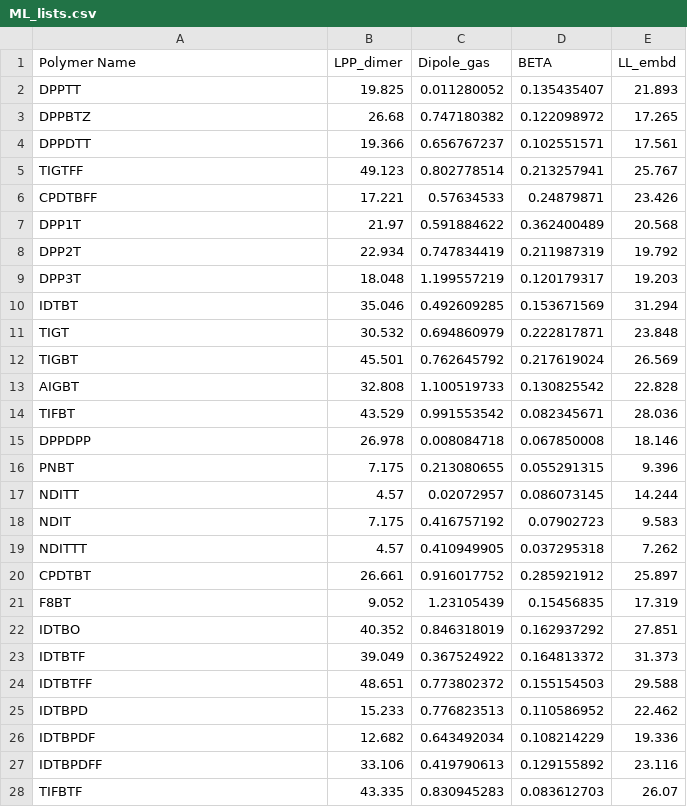
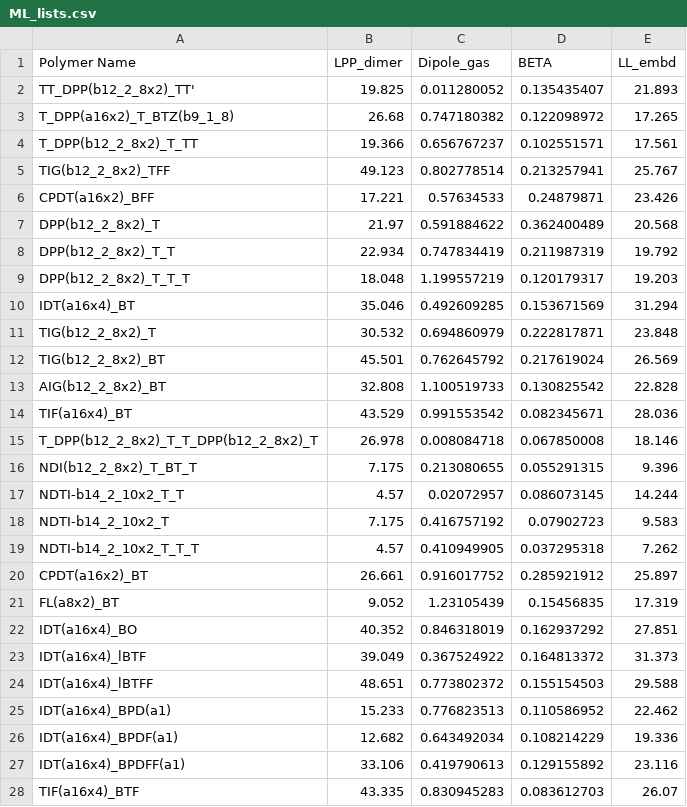
Before and after one commit to HMakkiMD/SCP_HT, a CSV file: Codes/ML/ML_lists.csv, drawn as a sheet; only a part is shown; the diff covers the shown part only.

Commit message:
Update ML_lists.csv

```diff
--- a/Codes/ML/ML_lists.csv
+++ b/Codes/ML/ML_lists.csv
@@ -1,28 +1,28 @@
 Polymer Name,LPP_dimer,Dipole_gas,BETA,LL_embd
-DPPTT,19.825,0.011280052,0.135435407,21.893
-DPPBTZ,26.68,0.747180382,0.122098972,17.265
-DPPDTT,19.366,0.656767237,0.102551571,17.561
-TIGTFF,49.123,0.802778514,0.213257941,25.767
-CPDTBFF,17.221,0.57634533,0.24879871,23.426
-DPP1T,21.97,0.591884622,0.362400489,20.568
-DPP2T,22.934,0.747834419,0.211987319,19.792
-DPP3T,18.048,1.199557219,0.120179317,19.203
-IDTBT,35.046,0.492609285,0.153671569,31.294
-TIGT,30.532,0.694860979,0.222817871,23.848
-TIGBT,45.501,0.762645792,0.217619024,26.569
-AIGBT,32.808,1.100519733,0.130825542,22.828
-TIFBT,43.529,0.991553542,0.082345671,28.036
-DPPDPP,26.978,0.008084718,0.067850008,18.146
-PNBT,7.175,0.213080655,0.055291315,9.396
-NDITT,4.57,0.02072957,0.086073145,14.244
-NDIT,7.175,0.416757192,0.07902723,9.583
-NDITTT,4.57,0.410949905,0.037295318,7.262
-CPDTBT,26.661,0.916017752,0.285921912,25.897
-F8BT,9.052,1.23105439,0.15456835,17.319
-IDTBO,40.352,0.846318019,0.162937292,27.851
-IDTBTF,39.049,0.367524922,0.164813372,31.373
-IDTBTFF,48.651,0.773802372,0.155154503,29.588
-IDTBPD,15.233,0.776823513,0.110586952,22.462
-IDTBPDF,12.682,0.643492034,0.108214229,19.336
-IDTBPDFF,33.106,0.419790613,0.129155892,23.116
-TIFBTF,43.335,0.830945283,0.083612703,26.07
+TT_DPP(b12_2_8x2)_TT',19.825,0.011280052,0.135435407,21.893
+T_DPP(a16x2)_T_BTZ(b9_1_8),26.68,0.747180382,0.122098972,17.265
+T_DPP(b12_2_8x2)_T_TT,19.366,0.656767237,0.102551571,17.561
+TIG(b12_2_8x2)_TFF,49.123,0.802778514,0.213257941,25.767
+CPDT(a16x2)_BFF,17.221,0.57634533,0.24879871,23.426
+DPP(b12_2_8x2)_T,21.97,0.591884622,0.362400489,20.568
+DPP(b12_2_8x2)_T_T,22.934,0.747834419,0.211987319,19.792
+DPP(b12_2_8x2)_T_T_T,18.048,1.199557219,0.120179317,19.203
+IDT(a16x4)_BT,35.046,0.492609285,0.153671569,31.294
+TIG(b12_2_8x2)_T,30.532,0.694860979,0.222817871,23.848
+TIG(b12_2_8x2)_BT,45.501,0.762645792,0.217619024,26.569
+AIG(b12_2_8x2)_BT,32.808,1.100519733,0.130825542,22.828
+TIF(a16x4)_BT,43.529,0.991553542,0.082345671,28.036
+T_DPP(b12_2_8x2)_T_T_DPP(b12_2_8x2)_T,26.978,0.008084718,0.067850008,18.146
+NDI(b12_2_8x2)_T_BT_T,7.175,0.213080655,0.055291315,9.396
+NDTI-b14_2_10x2_T_T,4.57,0.02072957,0.086073145,14.244
+NDTI-b14_2_10x2_T,7.175,0.416757192,0.07902723,9.583
+NDTI-b14_2_10x2_T_T_T,4.57,0.410949905,0.037295318,7.262
+CPDT(a16x2)_BT,26.661,0.916017752,0.285921912,25.897
+FL(a8x2)_BT,9.052,1.23105439,0.15456835,17.319
+IDT(a16x4)_BO,40.352,0.846318019,0.162937292,27.851
+IDT(a16x4)_lBTF,39.049,0.367524922,0.164813372,31.373
+IDT(a16x4)_lBTFF,48.651,0.773802372,0.155154503,29.588
+IDT(a16x4)_BPD(a1),15.233,0.776823513,0.110586952,22.462
+IDT(a16x4)_BPDF(a1),12.682,0.643492034,0.108214229,19.336
+IDT(a16x4)_BPDFF(a1),33.106,0.419790613,0.129155892,23.116
+TIF(a16x4)_BTF,43.335,0.830945283,0.083612703,26.07
```
Also changed, not shown: 78 edited cells elsewhere in this file.
